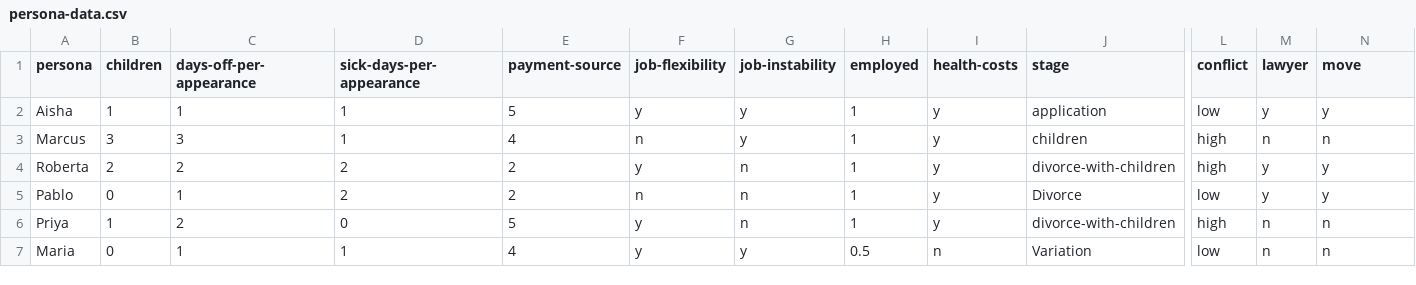
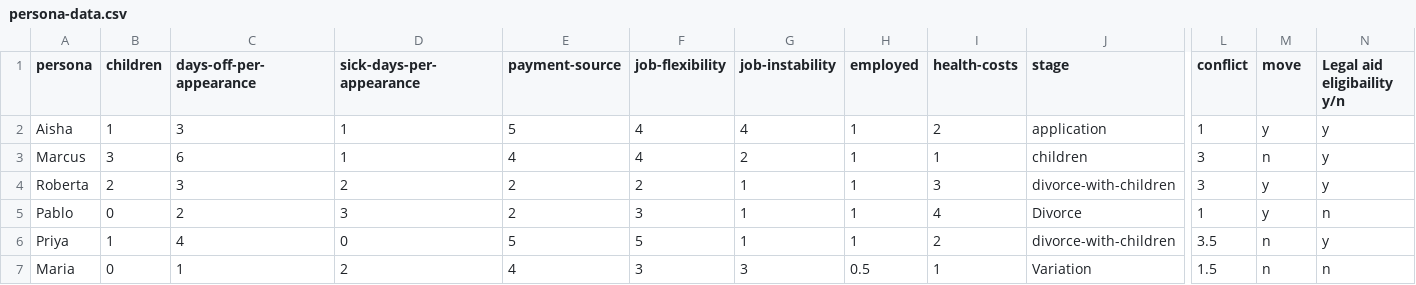
Before and after one commit to huevoncito/oop-calc, a CSV file: data/persona-data.csv, drawn as a sheet; only a part is shown, gaps mark what is left out; the diff covers the shown part only; the diff names each change by its address in the sheet, - before the commit and + after, or states it on an @@ line.

```diff
--- a/data/persona-data.csv
+++ b/data/persona-data.csv
-M1: lawyer
+M1: move
-N1: move
+N1: Legal aid eligibaility y/n
-C2 (days-off-per-appearance): 1
+C2 (days-off-per-appearance): 3
-F2 (job-flexibility): y
+F2 (job-flexibility): 4
-G2 (job-instability): y
+G2 (job-instability): 4
-I2 (health-costs): y
+I2 (health-costs): 2
-L2 (conflict): low
+L2 (conflict): 1
-C3 (days-off-per-appearance): 3
+C3 (days-off-per-appearance): 6
-F3 (job-flexibility): n
+F3 (job-flexibility): 4
-G3 (job-instability): y
+G3 (job-instability): 2
-I3 (health-costs): y
+I3 (health-costs): 1
-L3:L4 (conflict): high
+L3:L4 (conflict): 3
-N3 (Legal aid eligibaility y/n): n
+N3 (Legal aid eligibaility y/n): y
-C4 (days-off-per-appearance): 2
+C4 (days-off-per-appearance): 3
-F4 (job-flexibility): y
+F4 (job-flexibility): 2
-G4:G6 (job-instability): n
+G4:G6 (job-instability): 1
-I4 (health-costs): y
+I4 (health-costs): 3
-C5 (days-off-per-appearance): 1
+C5 (days-off-per-appearance): 2
-D5 (sick-days-per-appearance): 2
+D5 (sick-days-per-appearance): 3
-F5 (job-flexibility): n
+F5 (job-flexibility): 3
-I5 (health-costs): y
+I5 (health-costs): 4
-L5 (conflict): low
+L5 (conflict): 1
-N5 (Legal aid eligibaility y/n): y
+N5 (Legal aid eligibaility y/n): n
-C6 (days-off-per-appearance): 2
+C6 (days-off-per-appearance): 4
-F6 (job-flexibility): y
+F6 (job-flexibility): 5
-I6 (health-costs): y
+I6 (health-costs): 2
-L6 (conflict): high
+L6 (conflict): 3.5
-N6 (Legal aid eligibaility y/n): n
+N6 (Legal aid eligibaility y/n): y
-D7 (sick-days-per-appearance): 1
+D7 (sick-days-per-appearance): 2
-F7 (job-flexibility): y
+F7 (job-flexibility): 3
-G7 (job-instability): y
+G7 (job-instability): 3
-I7 (health-costs): n
+I7 (health-costs): 1
-L7 (conflict): low
+L7 (conflict): 1.5
```
Also changed, not shown: 11 edited cells elsewhere in this file, data/province-data.csv, 11 other files.
